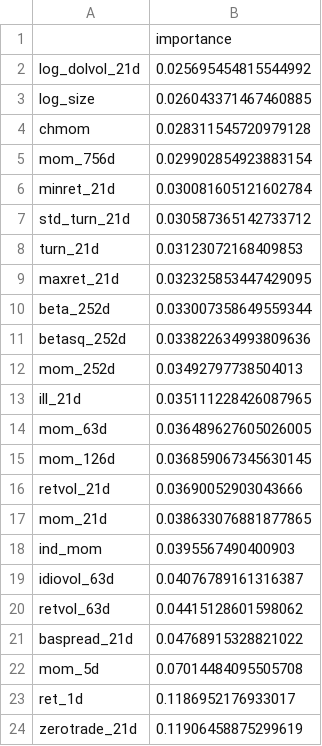
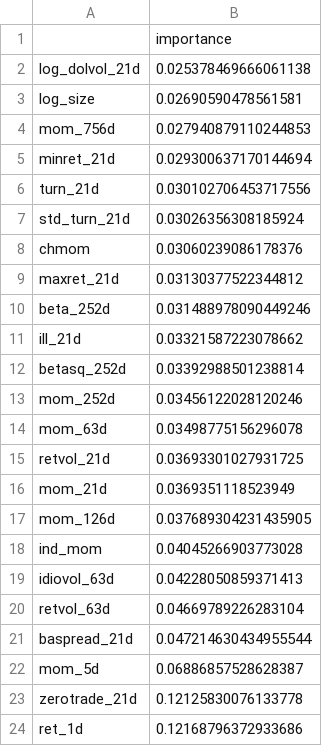
Before and after one commit to Yu-ChangCheng/PingPingPongPongTW, a CSV file: docs/data/feature_importance.csv, drawn as a sheet.

```diff
--- a/docs/data/feature_importance.csv
+++ b/docs/data/feature_importance.csv
@@ -1,24 +1,24 @@
 ,importance
-log_dolvol_21d,0.025695454815544992
-log_size,0.026043371467460885
-chmom,0.028311545720979128
-mom_756d,0.029902854923883154
-minret_21d,0.030081605121602784
-std_turn_21d,0.030587365142733712
-turn_21d,0.03123072168409853
-maxret_21d,0.032325853447429095
-beta_252d,0.033007358649559344
-betasq_252d,0.033822634993809636
-mom_252d,0.03492797738504013
-ill_21d,0.035111228426087965
-mom_63d,0.036489627605026005
-mom_126d,0.036859067345630145
-retvol_21d,0.03690052903043666
-mom_21d,0.038633076881877865
-ind_mom,0.0395567490400903
-idiovol_63d,0.04076789161316387
-retvol_63d,0.04415128601598062
-baspread_21d,0.04768915328821022
-mom_5d,0.07014484095505708
-ret_1d,0.1186952176933017
-zerotrade_21d,0.11906458875299619
+log_dolvol_21d,0.025378469666061138
+log_size,0.02690590478561581
+mom_756d,0.027940879110244853
+minret_21d,0.029300637170144694
+turn_21d,0.030102706453717556
+std_turn_21d,0.03026356308185924
+chmom,0.03060239086178376
+maxret_21d,0.03130377522344812
+beta_252d,0.031488978090449246
+ill_21d,0.03321587223078662
+betasq_252d,0.03392988501238814
+mom_252d,0.03456122028120246
+mom_63d,0.03498775156296078
+retvol_21d,0.03693301027931725
+mom_21d,0.0369351118523949
+mom_126d,0.037689304231435905
+ind_mom,0.04045266903773028
+idiovol_63d,0.04228050859371413
+retvol_63d,0.04669789226283104
+baspread_21d,0.047214630434955544
+mom_5d,0.06886857528628387
+zerotrade_21d,0.12125830076133778
+ret_1d,0.12168796372933686
```
Also changed, not shown: docs/data/live_portfolio_history.csv, docs/data/orders_today.csv, 9 other files.
